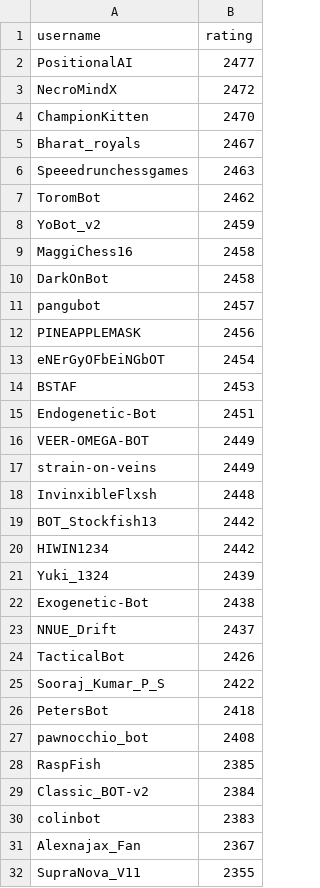
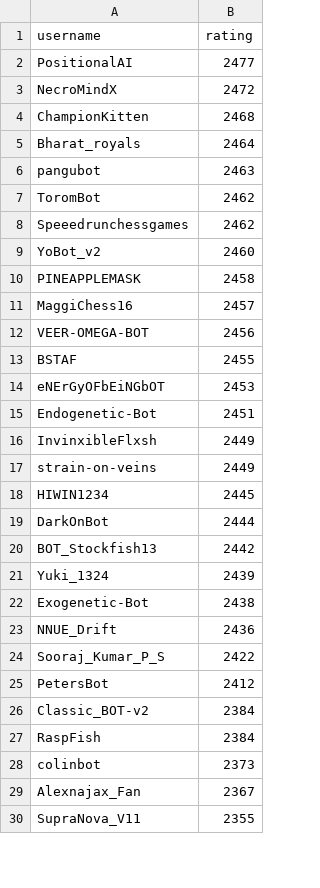
Before and after one commit to OhNoMyKing-Code/BotRank, a CSV file: lichess_bots_ranking_chess960.csv, drawn as a sheet; only a part is shown; the diff covers the shown part only.

```diff
--- a/lichess_bots_ranking_chess960.csv
+++ b/lichess_bots_ranking_chess960.csv
@@ -3,29 +3,27 @@ PositionalAI,2477
 NecroMindX,2472
-ChampionKitten,2470
-Bharat_royals,2467
-Speeedrunchessgames,2463
+ChampionKitten,2468
+Bharat_royals,2464
+pangubot,2463
 ToromBot,2462
-YoBot_v2,2459
-MaggiChess16,2458
-DarkOnBot,2458
-pangubot,2457
-PINEAPPLEMASK,2456
-eNErGyOFbEiNGbOT,2454
-BSTAF,2453
+Speeedrunchessgames,2462
+YoBot_v2,2460
+PINEAPPLEMASK,2458
+MaggiChess16,2457
+VEER-OMEGA-BOT,2456
+BSTAF,2455
+eNErGyOFbEiNGbOT,2453
 Endogenetic-Bot,2451
-VEER-OMEGA-BOT,2449
+InvinxibleFlxsh,2449
 strain-on-veins,2449
-InvinxibleFlxsh,2448
+HIWIN1234,2445
+DarkOnBot,2444
 BOT_Stockfish13,2442
-HIWIN1234,2442
 Yuki_1324,2439
 Exogenetic-Bot,2438
-NNUE_Drift,2437
-TacticalBot,2426
+NNUE_Drift,2436
 Sooraj_Kumar_P_S,2422
-PetersBot,2418
-pawnocchio_bot,2408
-RaspFish,2385
+PetersBot,2412
 Classic_BOT-v2,2384
-colinbot,2383
+RaspFish,2384
+colinbot,2373
 Alexnajax_Fan,2367
```
Also changed, not shown: 5 added rows, 5 removed rows and 14 edited cells elsewhere in this file, lichess_bots_ranking_blitz.csv, lichess_bots_ranking_bullet.csv, 9 other files.
